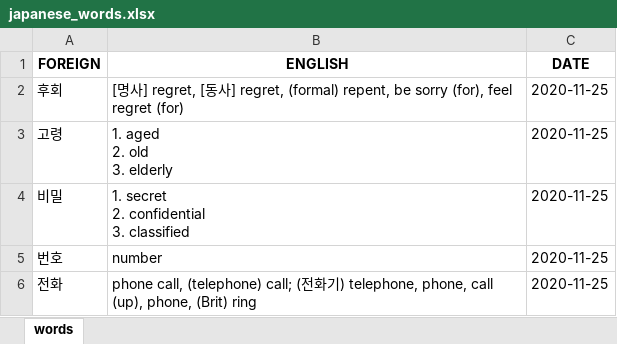
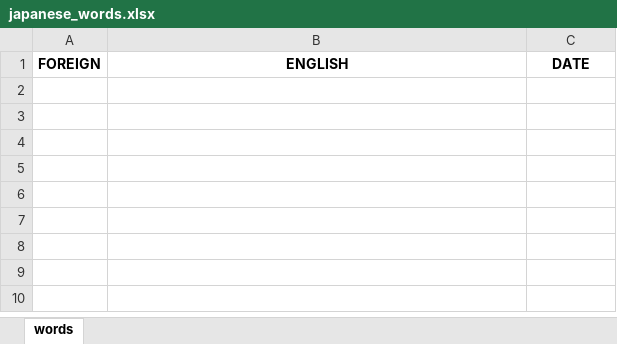
Before and after one commit to mikitz/anki-card-importer, an Excel workbook: Databases/japanese_words.xlsx, sheet words, drawn as a sheet; values as stored, in another font and other column widths than the file's, no borders; ↵ is a line break in a cell; the diff names each change by its address in the sheet, - before the commit and + after, or states it on an @@ line.

```diff
--- a/Databases/japanese_words.xlsx (sheet words)
+++ b/Databases/japanese_words.xlsx (sheet words)
-row 2: 후회 | [명사] regret, [동사] regret, (formal) repent, be sorry (for), feel regret (for) | 2020-11-25
-row 3: 고령 | 1. aged ↵ 2. old ↵ 3. elderly | 2020-11-25
-row 4: 비밀 | 1. secret ↵ 2. confidential ↵ 3. classified | 2020-11-25
-row 5: 번호 | number | 2020-11-25
-row 6: 전화 | phone call, (telephone) call; (전화기) telephone, phone, call (up), phone, (Brit) ring | 2020-11-25
```
Also changed, not shown: Databases/chinese_sentences.xlsx, Databases/chinese_words.xlsx, 5 other files.
